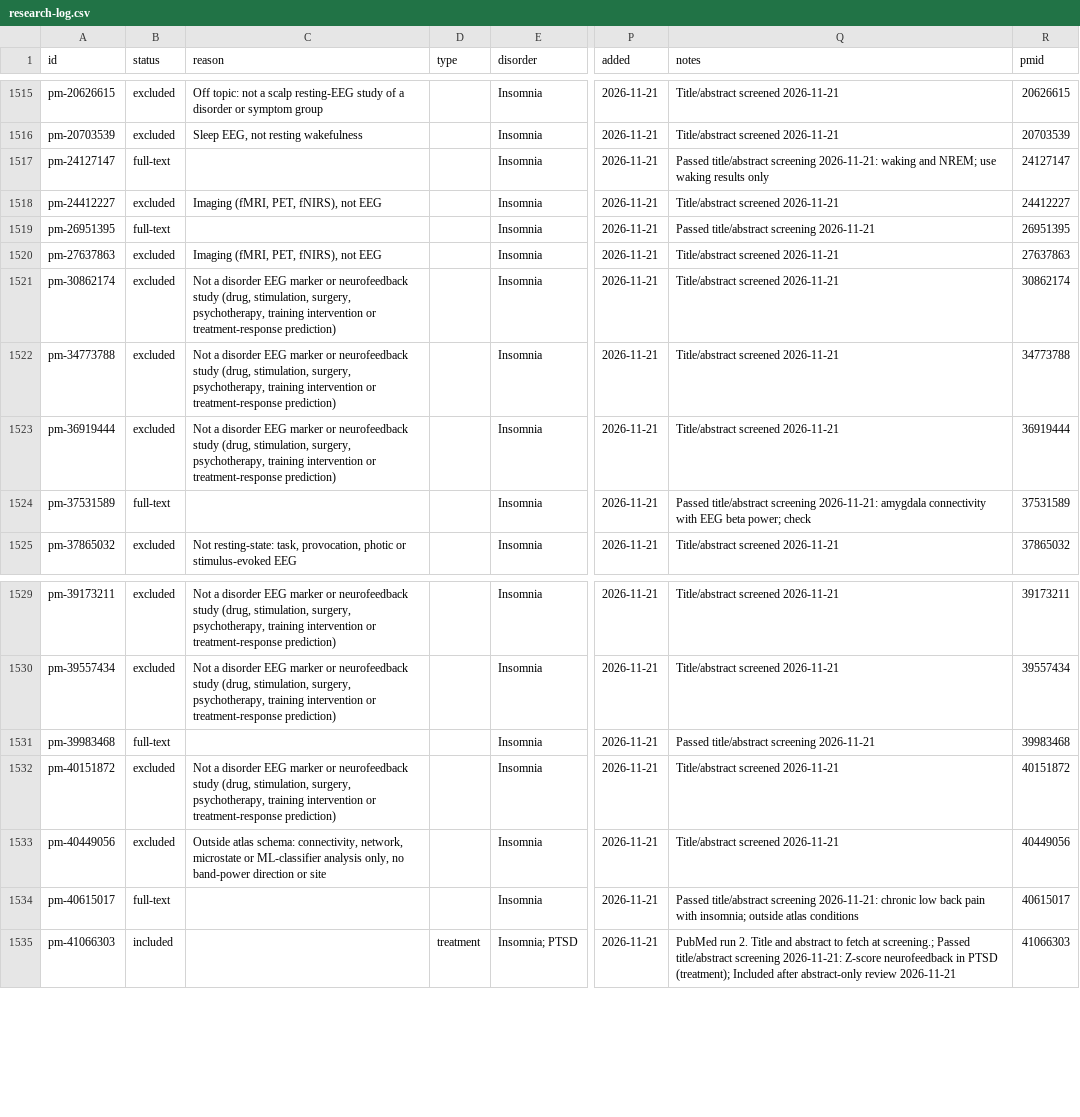
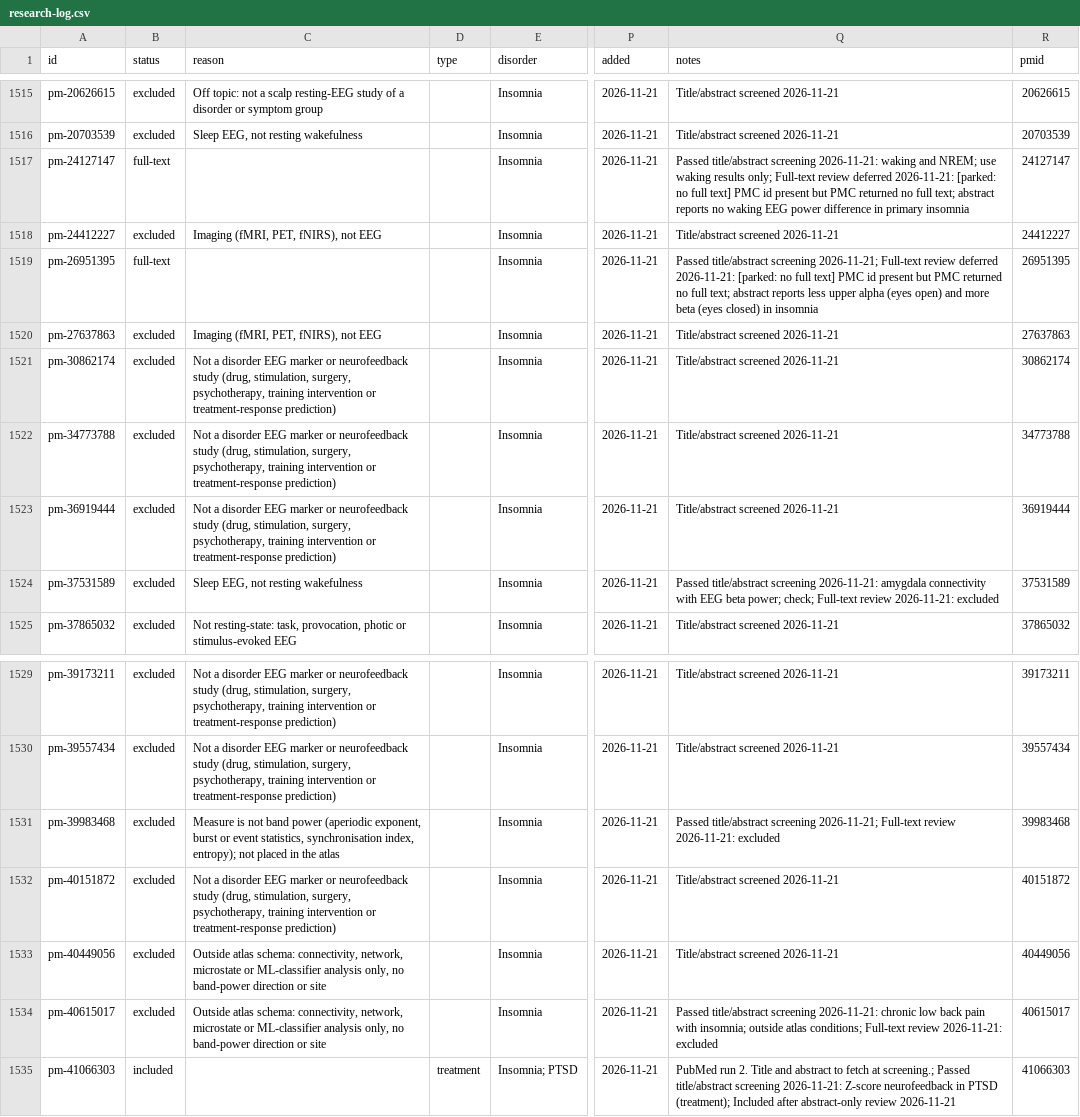
Before and after one commit to farrokh143/eeg-disorder-atlas, a CSV file: data/research-log.csv, drawn as a sheet; only a part is shown, gaps mark what is left out; the diff names each change by its address in the sheet, - before the commit and + after, or states it on an @@ line.

```diff
--- a/data/research-log.csv
+++ b/data/research-log.csv
-Q1517 (notes): …waking results only
+Q1517 (notes): …waking results only; Full-text review deferred 2026-11-21: [parked: no full text] PMC id present but PMC returned no full text; abstract reports no waking EEG power difference in primary insomnia
-Q1519 (notes): …title/abstract screening 2026-11-21
+Q1519 (notes): …title/abstract screening 2026-11-21; Full-text review deferred 2026-11-21: [parked: no full text] PMC id present but PMC returned no full text; abstract reports less upper alpha (eyes open) and more beta (eyes closed) in insomnia
-B1524 (status): full-text
+B1524 (status): excluded
-C1524 (reason): (empty)
+C1524 (reason): Sleep EEG, not resting wakefulness
-Q1524 (notes): …beta power; check
+Q1524 (notes): …beta power; check; Full-text review 2026-11-21: excluded
-B1531 (status): full-text
+B1531 (status): excluded
-C1531 (reason): (empty)
+C1531 (reason): Measure is not band power (aperiodic exponent, burst or event statistics, synchronisation index, entropy); not placed in the atlas
-Q1531 (notes): …title/abstract screening 2026-11-21
+Q1531 (notes): …title/abstract screening 2026-11-21; Full-text review 2026-11-21: excluded
-B1534 (status): full-text
+B1534 (status): excluded
-C1534 (reason): (empty)
+C1534 (reason): Outside atlas schema: connectivity, network, microstate or ML-classifier analysis only, no band-power direction or site
-Q1534 (notes): …outside atlas conditions
+Q1534 (notes): …outside atlas conditions; Full-text review 2026-11-21: excluded
```
Also changed, not shown: 1 other file.
